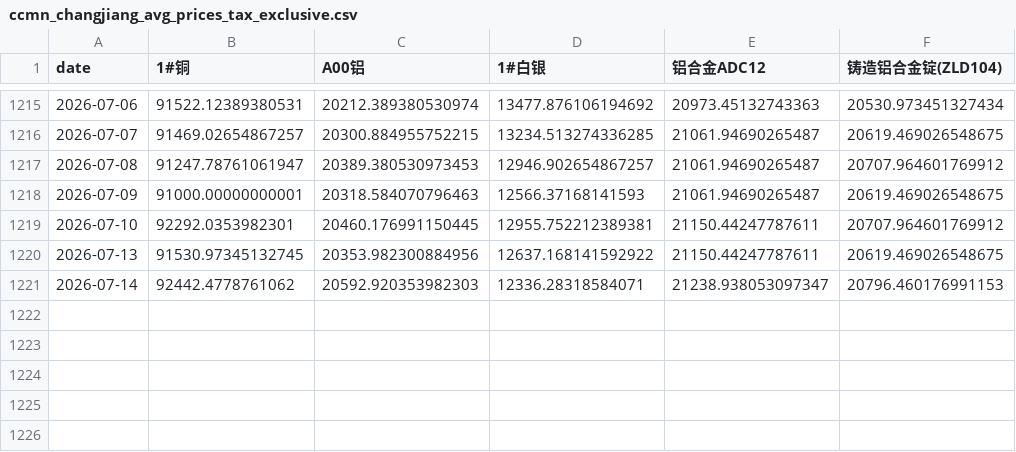
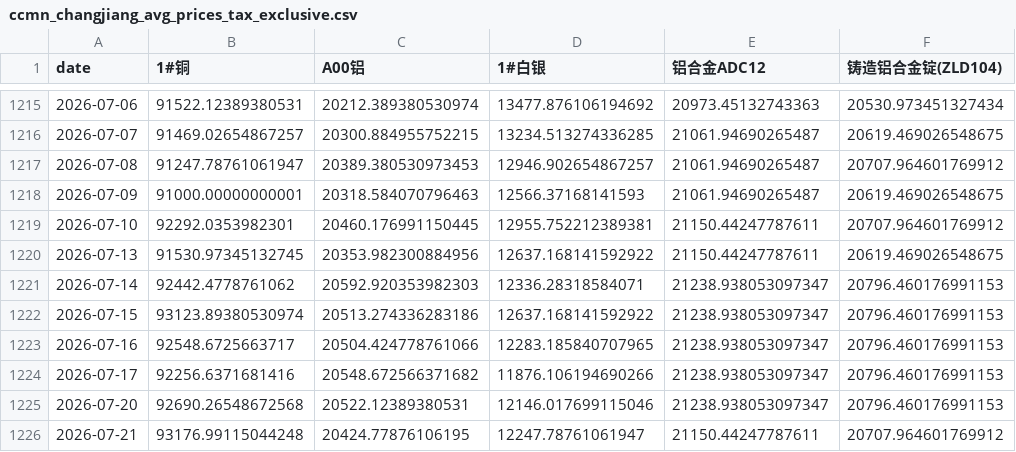
Before and after one commit to Yep1yu/Impact-and-Forecast-of-Domestic-Copper-and-Aluminum-Raw-Material-Procurement-Prices, a CSV file: ccmn_changjiang_avg_prices_tax_exclusive.csv, drawn as a sheet; only a part is shown, gaps mark what is left out; the diff names each change by its address in the sheet, - before the commit and + after, or states it on an @@ line.

```diff
--- a/ccmn_changjiang_avg_prices_tax_exclusive.csv
+++ b/ccmn_changjiang_avg_prices_tax_exclusive.csv
+row 1222: 2026-07-15 | 93123.89380530974 | 20513.274336283186 | 12637.168141592922 | 21238.938053097347 | 20796.460176991153
+row 1223: 2026-07-16 | 92548.6725663717 | 20504.424778761066 | 12283.185840707965 | 21238.938053097347 | 20796.460176991153
+row 1224: 2026-07-17 | 92256.6371681416 | 20548.672566371682 | 11876.106194690266 | 21238.938053097347 | 20796.460176991153
+row 1225: 2026-07-20 | 92690.26548672568 | 20522.12389380531 | 12146.017699115046 | 21238.938053097347 | 20796.460176991153
+row 1226: 2026-07-21 | 93176.99115044248 | 20424.77876106195 | 12247.78761061947 | 21150.44247787611 | 20707.964601769912
```
Also changed, not shown: ccmn_changjiang_avg_prices.csv, daily_ensemble_forecast_next_30d.csv, 9 other files.
